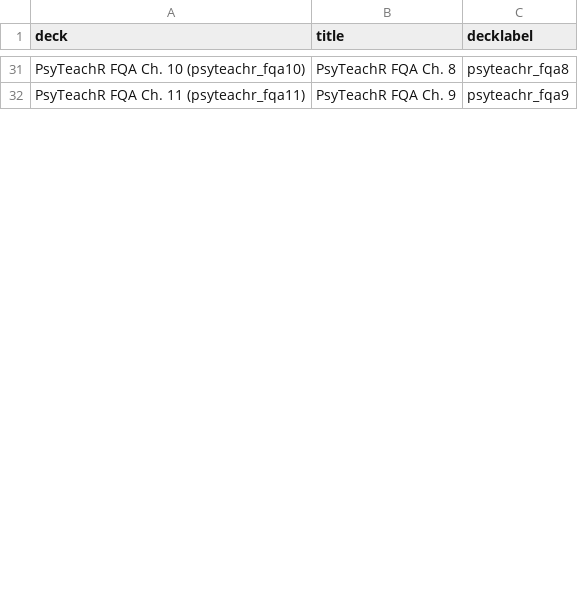
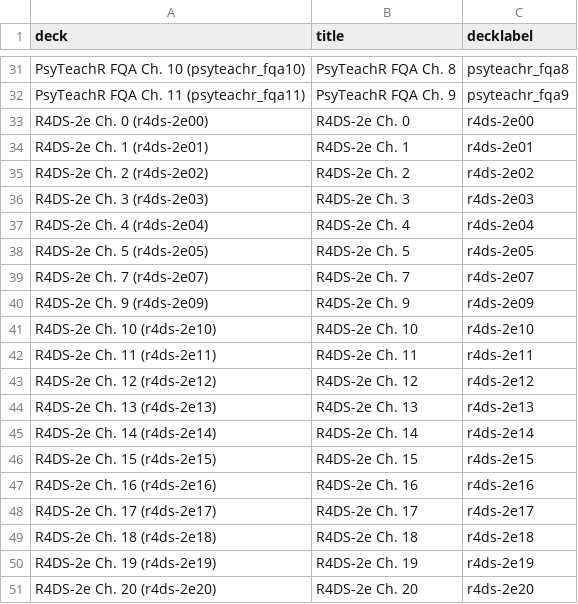
Before and after one commit to JeffreyRStevens/flashr_decks, a CSV file: data/all_decks.csv, drawn as a sheet; only a part is shown, gaps mark what is left out; the diff covers the shown part only.

Commit message:
Update all decks (#15)
* Add R4DS2e CSVs

* Fix titles to chapter numbers in R4DS2e

* Add padded 0 to R4DS books

* Update all decks

```diff
--- a/data/all_decks.csv
+++ b/data/all_decks.csv
@@ -32 +32,20 @@
 "PsyTeachR FQA Ch. 11 (psyteachr_fqa11)","PsyTeachR FQA Ch. 9","psyteachr_fqa9"
+"R4DS-2e Ch. 0 (r4ds-2e00)","R4DS-2e Ch. 0","r4ds-2e00"
+"R4DS-2e Ch. 1 (r4ds-2e01)","R4DS-2e Ch. 1","r4ds-2e01"
+"R4DS-2e Ch. 2 (r4ds-2e02)","R4DS-2e Ch. 2","r4ds-2e02"
+"R4DS-2e Ch. 3 (r4ds-2e03)","R4DS-2e Ch. 3","r4ds-2e03"
+"R4DS-2e Ch. 4 (r4ds-2e04)","R4DS-2e Ch. 4","r4ds-2e04"
+"R4DS-2e Ch. 5 (r4ds-2e05)","R4DS-2e Ch. 5","r4ds-2e05"
+"R4DS-2e Ch. 7 (r4ds-2e07)","R4DS-2e Ch. 7","r4ds-2e07"
+"R4DS-2e Ch. 9 (r4ds-2e09)","R4DS-2e Ch. 9","r4ds-2e09"
+"R4DS-2e Ch. 10 (r4ds-2e10)","R4DS-2e Ch. 10","r4ds-2e10"
+"R4DS-2e Ch. 11 (r4ds-2e11)","R4DS-2e Ch. 11","r4ds-2e11"
+"R4DS-2e Ch. 12 (r4ds-2e12)","R4DS-2e Ch. 12","r4ds-2e12"
+"R4DS-2e Ch. 13 (r4ds-2e13)","R4DS-2e Ch. 13","r4ds-2e13"
+"R4DS-2e Ch. 14 (r4ds-2e14)","R4DS-2e Ch. 14","r4ds-2e14"
+"R4DS-2e Ch. 15 (r4ds-2e15)","R4DS-2e Ch. 15","r4ds-2e15"
+"R4DS-2e Ch. 16 (r4ds-2e16)","R4DS-2e Ch. 16","r4ds-2e16"
+"R4DS-2e Ch. 17 (r4ds-2e17)","R4DS-2e Ch. 17","r4ds-2e17"
+"R4DS-2e Ch. 18 (r4ds-2e18)","R4DS-2e Ch. 18","r4ds-2e18"
+"R4DS-2e Ch. 19 (r4ds-2e19)","R4DS-2e Ch. 19","r4ds-2e19"
+"R4DS-2e Ch. 20 (r4ds-2e20)","R4DS-2e Ch. 20","r4ds-2e20"
```
Also changed, not shown: 12 added rows, 3 removed rows and 39 edited cells elsewhere in this file, decks/00_all_decks.csv.
